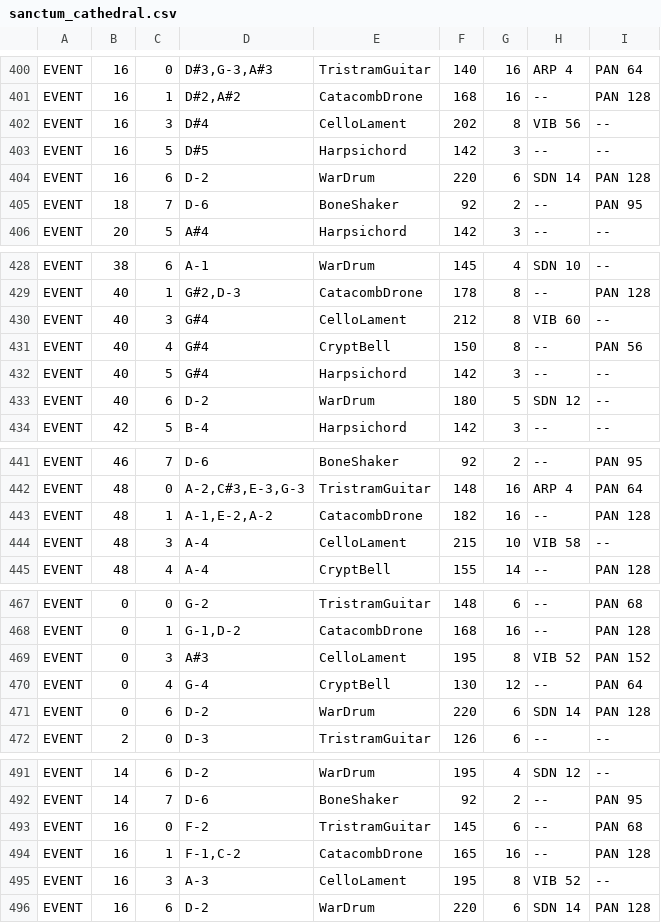
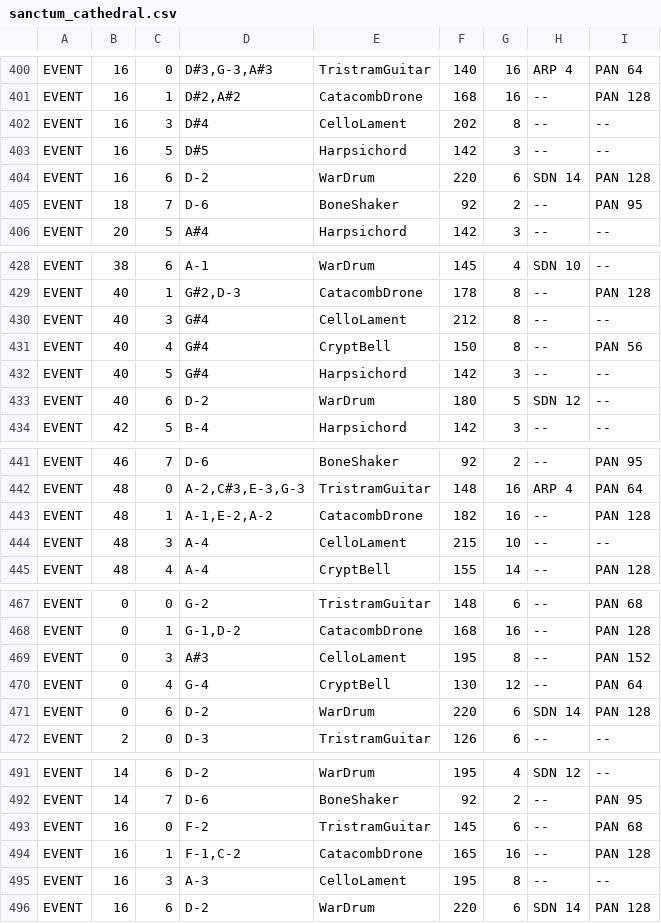
Before and after one commit to Edwigeon/Sanctum, a CSV file: data/music/sanctum_cathedral.csv, drawn as a sheet; only a part is shown, gaps mark what is left out; the diff covers the shown part only.

```diff
--- a/data/music/sanctum_cathedral.csv
+++ b/data/music/sanctum_cathedral.csv
@@ -401,3 +401,3 @@ EVENT,16,0,"D#3,G-3,A#3",TristramGuitar,140,16,ARP 4,PAN 64
 EVENT,16,1,"D#2,A#2",CatacombDrone,168,16,--,PAN 128
-EVENT,16,3,D#4,CelloLament,202,8,VIB 56,--
+EVENT,16,3,D#4,CelloLament,202,8,--,--
 EVENT,16,5,D#5,Harpsichord,142,3,--,--
@@ -429,3 +429,3 @@ EVENT,38,6,A-1,WarDrum,145,4,SDN 10,--
 EVENT,40,1,"G#2,D-3",CatacombDrone,178,8,--,PAN 128
-EVENT,40,3,G#4,CelloLament,212,8,VIB 60,--
+EVENT,40,3,G#4,CelloLament,212,8,--,--
 EVENT,40,4,G#4,CryptBell,150,8,--,PAN 56
@@ -443,3 +443,3 @@ EVENT,48,0,"A-2,C#3,E-3,G-3",TristramGuitar,148,16,ARP 4,PAN 64
 EVENT,48,1,"A-1,E-2,A-2",CatacombDrone,182,16,--,PAN 128
-EVENT,48,3,A-4,CelloLament,215,10,VIB 58,--
+EVENT,48,3,A-4,CelloLament,215,10,--,--
 EVENT,48,4,A-4,CryptBell,155,14,--,PAN 128
@@ -468,3 +468,3 @@ EVENT,0,0,G-2,TristramGuitar,148,6,--,PAN 68
 EVENT,0,1,"G-1,D-2",CatacombDrone,168,16,--,PAN 128
-EVENT,0,3,A#3,CelloLament,195,8,VIB 52,PAN 152
+EVENT,0,3,A#3,CelloLament,195,8,--,PAN 152
 EVENT,0,4,G-4,CryptBell,130,12,--,PAN 64
@@ -494,3 +494,3 @@ EVENT,16,0,F-2,TristramGuitar,145,6,--,PAN 68
 EVENT,16,1,"F-1,C-2",CatacombDrone,165,16,--,PAN 128
-EVENT,16,3,A-3,CelloLament,195,8,VIB 52,--
+EVENT,16,3,A-3,CelloLament,195,8,--,--
 EVENT,16,6,D-2,WarDrum,220,6,SDN 14,PAN 128
```
Also changed, not shown: 7 edited cells elsewhere in this file, data/music/sanctum_crypts.csv, data/music/sanctum_town.csv, 5 other files.
